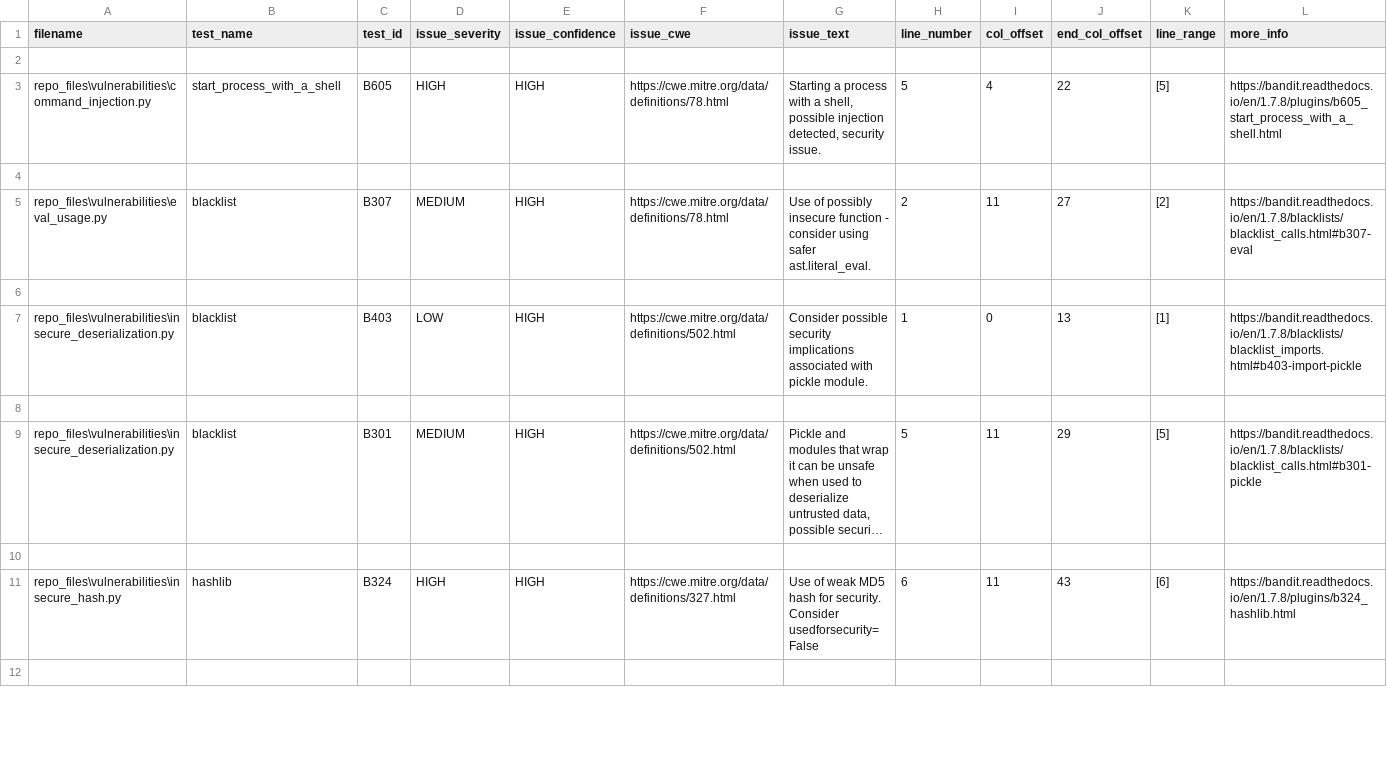
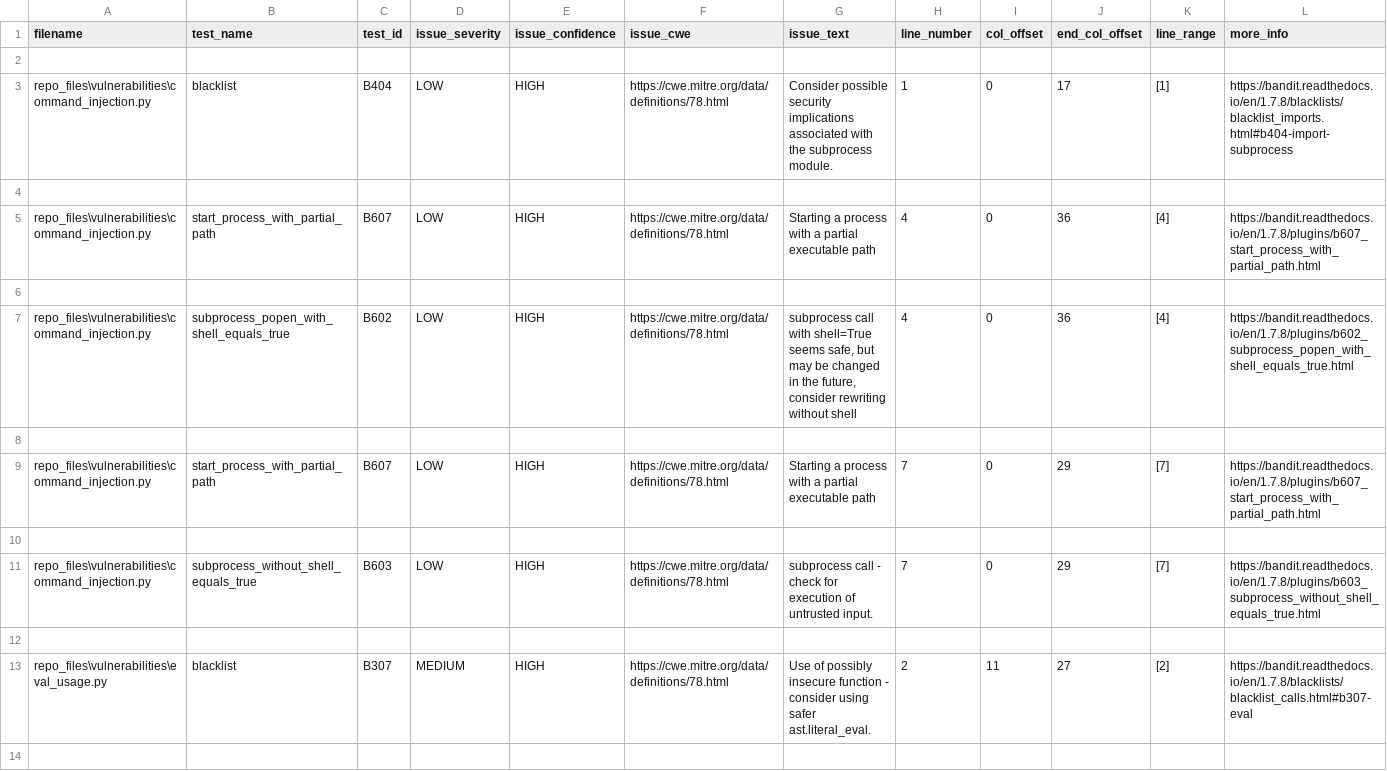
Before and after one commit to Abdelkhalekmohamed/SDLC_Compliance_Project, a CSV file: data/compliance_report.csv, drawn as a sheet; only a part is shown; the shorter side is filled out with more unchanged rows; long unchanged cells end in ….

Commit message:
Temporarily move two vulnerability files to exclude them from compliance check

```diff
--- a/data/compliance_report.csv
+++ b/data/compliance_report.csv
@@ -2,3 +2,11 @@ filename,test_name,test_id,issue_severity,issue_confidence,issue_cwe,issue_text,
 
-repo_files\vulnerabilities\command_injection.py,start_process_with_a_shell,B605,HIGH,HIGH,https://cwe.mitre.org/data/definitions/78.html,"Starting a process with a shell, possible injection detected, security issue.",5,4,22,[5],https://bandit.readthedocs.io/en/1.7.8/plugins/b605_start_process_with_a_shell.html
+repo_files\vulnerabilities\command_injection.py,blacklist,B404,LOW,HIGH,https://cwe.mitre.org/data/definitions/78.html,Consider possible security implications associated with the subprocess module.,1,0,17,[1],https://bandit.readthedocs.io/en/1.7.8/blacklists/blacklist_imports.html#b404-import-subprocess
+
+repo_files\vulnerabilities\command_injection.py,start_process_with_partial_path,B607,LOW,HIGH,https://cwe.mitre.org/data/definitions/78.html,Starting a process with a partial executable path,4,0,36,[4],https://bandit.readthedocs.io/en/1.7.8/plugins/b607_start_process_with_partial_path.html
+
+repo_files\vulnerabilities\command_injection.py,subprocess_popen_with_shell_equals_true,B602,LOW,HIGH,https://cwe.mitre.org/data/definitions/78.html,"subprocess call with shell=True seems safe, but may be changed in the future, consider rewriting without shell",4,0,36,[4],https://bandit.readthedocs.io/en/1.7.8/plugins/b602_subprocess_popen_with_shell_equals_true.html
+
+repo_files\vulnerabilities\command_injection.py,start_process_with_partial_path,B607,LOW,HIGH,https://cwe.mitre.org/data/definitions/78.html,Starting a process with a partial executable path,7,0,29,[7],https://bandit.readthedocs.io/en/1.7.8/plugins/b607_start_process_with_partial_path.html
+
+repo_files\vulnerabilities\command_injection.py,subprocess_without_shell_equals_true,B603,LOW,HIGH,https://cwe.mitre.org/data/definitions/78.html,subprocess call - check for execution of untrusted input.,7,0,29,[7],https://bandit.readthedocs.io/en/1.7.8/plugins/b603_subprocess_without_shell_equals_true.html
 
```
Also changed, not shown: 13 other files.
